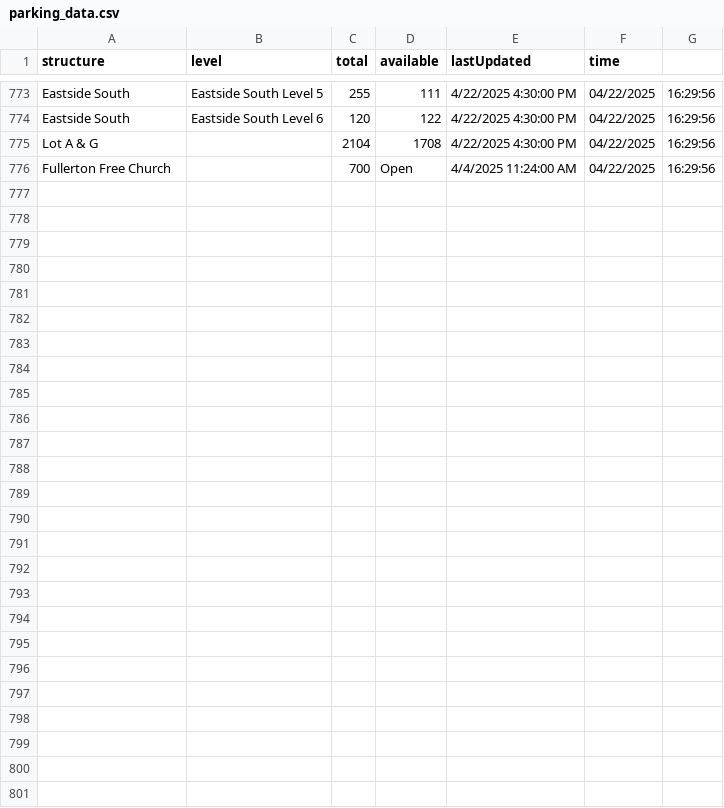
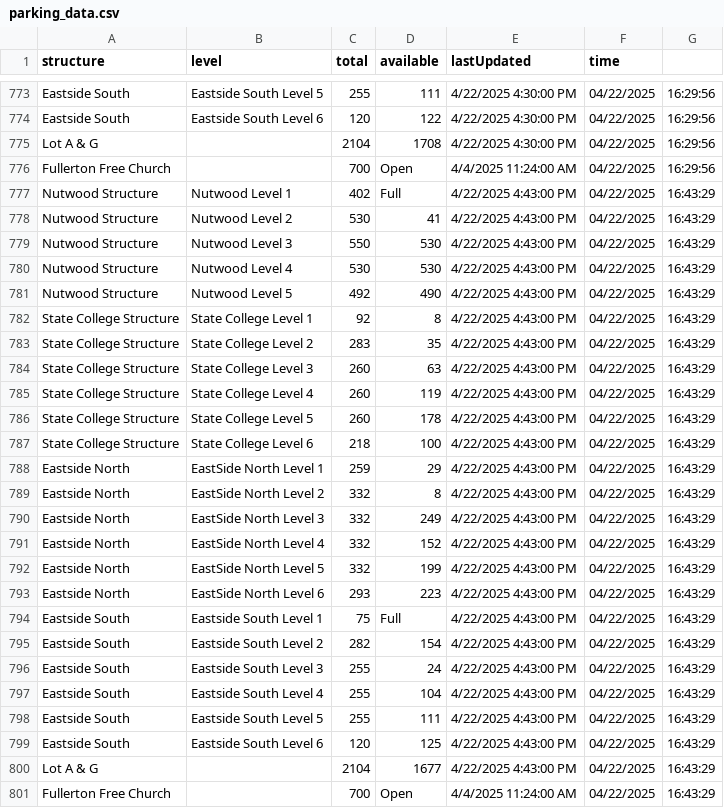
Before and after one commit to NguyenJimmyT/webscraperSenior, a CSV file: parking_data.csv, drawn as a sheet; only a part is shown, gaps mark what is left out; the diff names each change by its address in the sheet, - before the commit and + after, or states it on an @@ line.

```diff
--- a/parking_data.csv
+++ b/parking_data.csv
+row 777: Nutwood Structure | Nutwood Level 1 | 402 | Full | 4/22/2025 4:43:00 PM | 04/22/2025 | 16:43:29
+row 778: Nutwood Structure | Nutwood Level 2 | 530 | 41 | 4/22/2025 4:43:00 PM | 04/22/2025 | 16:43:29
+row 779: Nutwood Structure | Nutwood Level 3 | 550 | 530 | 4/22/2025 4:43:00 PM | 04/22/2025 | 16:43:29
+row 780: Nutwood Structure | Nutwood Level 4 | 530 | 530 | 4/22/2025 4:43:00 PM | 04/22/2025 | 16:43:29
+row 781: Nutwood Structure | Nutwood Level 5 | 492 | 490 | 4/22/2025 4:43:00 PM | 04/22/2025 | 16:43:29
+row 782: State College Structure | State College Level 1 | 92 | 8 | 4/22/2025 4:43:00 PM | 04/22/2025 | 16:43:29
+row 783: State College Structure | State College Level 2 | 283 | 35 | 4/22/2025 4:43:00 PM | 04/22/2025 | 16:43:29
+row 784: State College Structure | State College Level 3 | 260 | 63 | 4/22/2025 4:43:00 PM | 04/22/2025 | 16:43:29
+row 785: State College Structure | State College Level 4 | 260 | 119 | 4/22/2025 4:43:00 PM | 04/22/2025 | 16:43:29
+row 786: State College Structure | State College Level 5 | 260 | 178 | 4/22/2025 4:43:00 PM | 04/22/2025 | 16:43:29
+row 787: State College Structure | State College Level 6 | 218 | 100 | 4/22/2025 4:43:00 PM | 04/22/2025 | 16:43:29
+row 788: Eastside North | EastSide North Level 1 | 259 | 29 | 4/22/2025 4:43:00 PM | 04/22/2025 | 16:43:29
+row 789: Eastside North | EastSide North Level 2 | 332 | 8 | 4/22/2025 4:43:00 PM | 04/22/2025 | 16:43:29
+row 790: Eastside North | EastSide North Level 3 | 332 | 249 | 4/22/2025 4:43:00 PM | 04/22/2025 | 16:43:29
+row 791: Eastside North | EastSide North Level 4 | 332 | 152 | 4/22/2025 4:43:00 PM | 04/22/2025 | 16:43:29
+row 792: Eastside North | EastSide North Level 5 | 332 | 199 | 4/22/2025 4:43:00 PM | 04/22/2025 | 16:43:29
+row 793: Eastside North | EastSide North Level 6 | 293 | 223 | 4/22/2025 4:43:00 PM | 04/22/2025 | 16:43:29
+row 794: Eastside South | Eastside South Level 1 | 75 | Full | 4/22/2025 4:43:00 PM | 04/22/2025 | 16:43:29
+row 795: Eastside South | Eastside South Level 2 | 282 | 154 | 4/22/2025 4:43:00 PM | 04/22/2025 | 16:43:29
+row 796: Eastside South | Eastside South Level 3 | 255 | 24 | 4/22/2025 4:43:00 PM | 04/22/2025 | 16:43:29
+row 797: Eastside South | Eastside South Level 4 | 255 | 104 | 4/22/2025 4:43:00 PM | 04/22/2025 | 16:43:29
+row 798: Eastside South | Eastside South Level 5 | 255 | 111 | 4/22/2025 4:43:00 PM | 04/22/2025 | 16:43:29
+row 799: Eastside South | Eastside South Level 6 | 120 | 125 | 4/22/2025 4:43:00 PM | 04/22/2025 | 16:43:29
+row 800: Lot A & G |  | 2104 | 1677 | 4/22/2025 4:43:00 PM | 04/22/2025 | 16:43:29
+row 801: Fullerton Free Church |  | 700 | Open | 4/4/2025 11:24:00 AM | 04/22/2025 | 16:43:29
```
